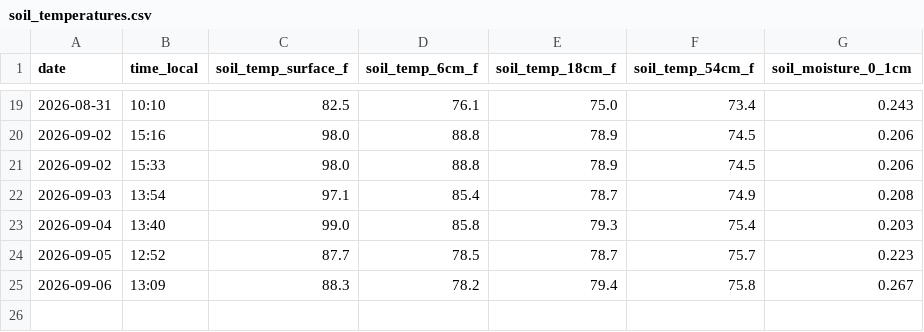
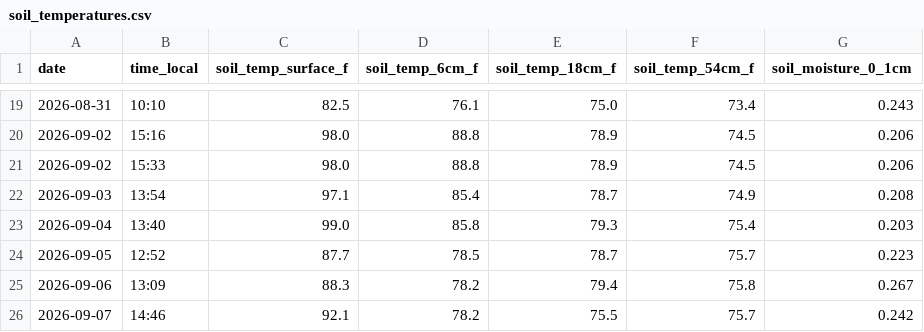
Before and after one commit to kickedup/soil-temp-tracker, a CSV file: data/soil_temperatures.csv, drawn as a sheet; only a part is shown, gaps mark what is left out; the diff names each change by its address in the sheet, - before the commit and + after, or states it on an @@ line.

```diff
--- a/data/soil_temperatures.csv
+++ b/data/soil_temperatures.csv
+row 26: 2026-09-07 | 14:46 | 92.1 | 78.2 | 75.5 | 75.7 | 0.242
```
